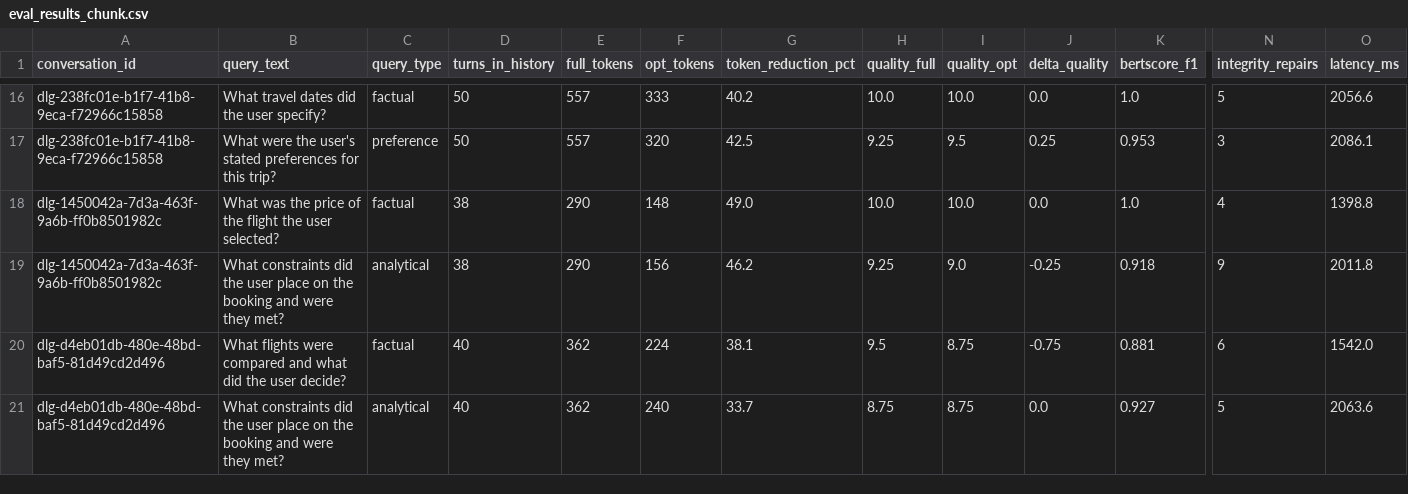
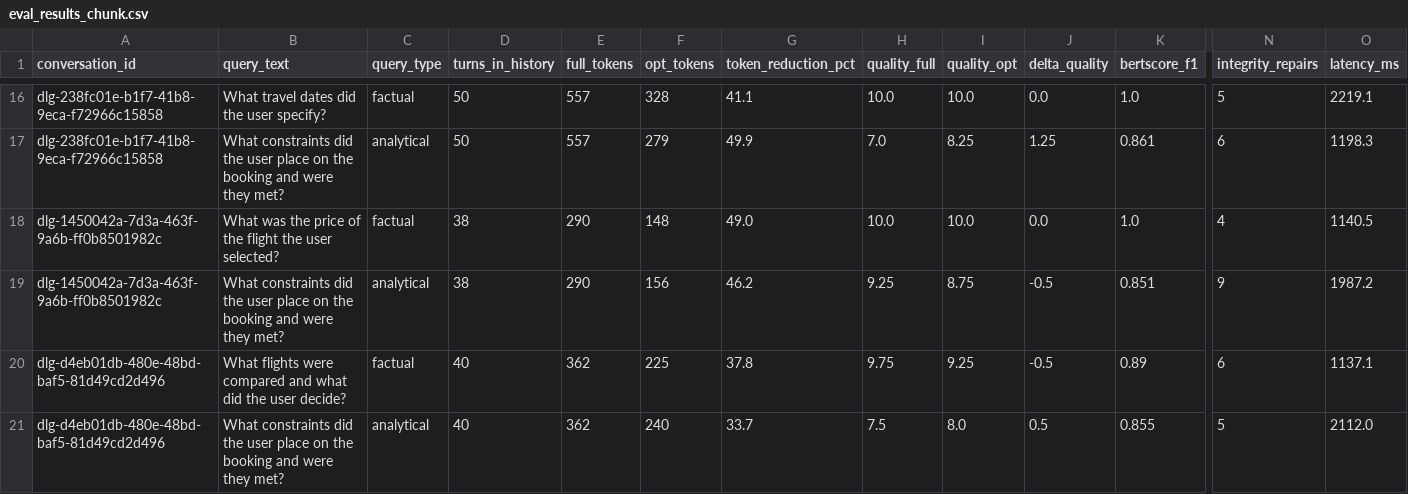
Before and after one commit to Harry84/context-optimizer, a CSV file: eval_results_chunk.csv, drawn as a sheet; only a part is shown, gaps mark what is left out; the diff covers the shown part only; the diff names each change by its address in the sheet, - before the commit and + after, or states it on an @@ line.

```diff
--- a/eval_results_chunk.csv
+++ b/eval_results_chunk.csv
-F16 (opt_tokens): 333
+F16 (opt_tokens): 328
-G16 (token_reduction_pct): 40.2
+G16 (token_reduction_pct): 41.1
-O16 (latency_ms): 2056.6
+O16 (latency_ms): 2219.1
-B17 (query_text): What were the user's stated preferences for this trip?
+B17 (query_text): What constraints did the user place on the booking and were they met?
-C17 (query_type): preference
+C17 (query_type): analytical
-F17 (opt_tokens): 320
+F17 (opt_tokens): 279
-G17 (token_reduction_pct): 42.5
+G17 (token_reduction_pct): 49.9
-H17 (quality_full): 9.25
+H17 (quality_full): 7.0
-I17 (quality_opt): 9.5
+I17 (quality_opt): 8.25
-J17 (delta_quality): 0.25
+J17 (delta_quality): 1.25
-K17 (bertscore_f1): 0.953
+K17 (bertscore_f1): 0.861
-N17 (integrity_repairs): 3
+N17 (integrity_repairs): 6
-O17 (latency_ms): 2086.1
+O17 (latency_ms): 1198.3
-O18 (latency_ms): 1398.8
+O18 (latency_ms): 1140.5
-I19 (quality_opt): 9.0
+I19 (quality_opt): 8.75
-J19 (delta_quality): -0.25
+J19 (delta_quality): -0.5
-K19 (bertscore_f1): 0.918
+K19 (bertscore_f1): 0.851
-O19 (latency_ms): 2011.8
+O19 (latency_ms): 1987.2
-F20 (opt_tokens): 224
+F20 (opt_tokens): 225
-G20 (token_reduction_pct): 38.1
+G20 (token_reduction_pct): 37.8
-H20 (quality_full): 9.5
+H20 (quality_full): 9.75
-I20 (quality_opt): 8.75
+I20 (quality_opt): 9.25
-J20 (delta_quality): -0.75
+J20 (delta_quality): -0.5
-K20 (bertscore_f1): 0.881
+K20 (bertscore_f1): 0.89
-O20 (latency_ms): 1542.0
+O20 (latency_ms): 1137.1
-H21 (quality_full): 8.75
+H21 (quality_full): 7.5
-I21 (quality_opt): 8.75
+I21 (quality_opt): 8.0
-J21 (delta_quality): 0.0
+J21 (delta_quality): 0.5
-K21 (bertscore_f1): 0.927
+K21 (bertscore_f1): 0.855
-O21 (latency_ms): 2063.6
+O21 (latency_ms): 2112.0
```
Also changed, not shown: 1 added row, 1 removed row and 58 edited cells elsewhere in this file, 5 other files.
